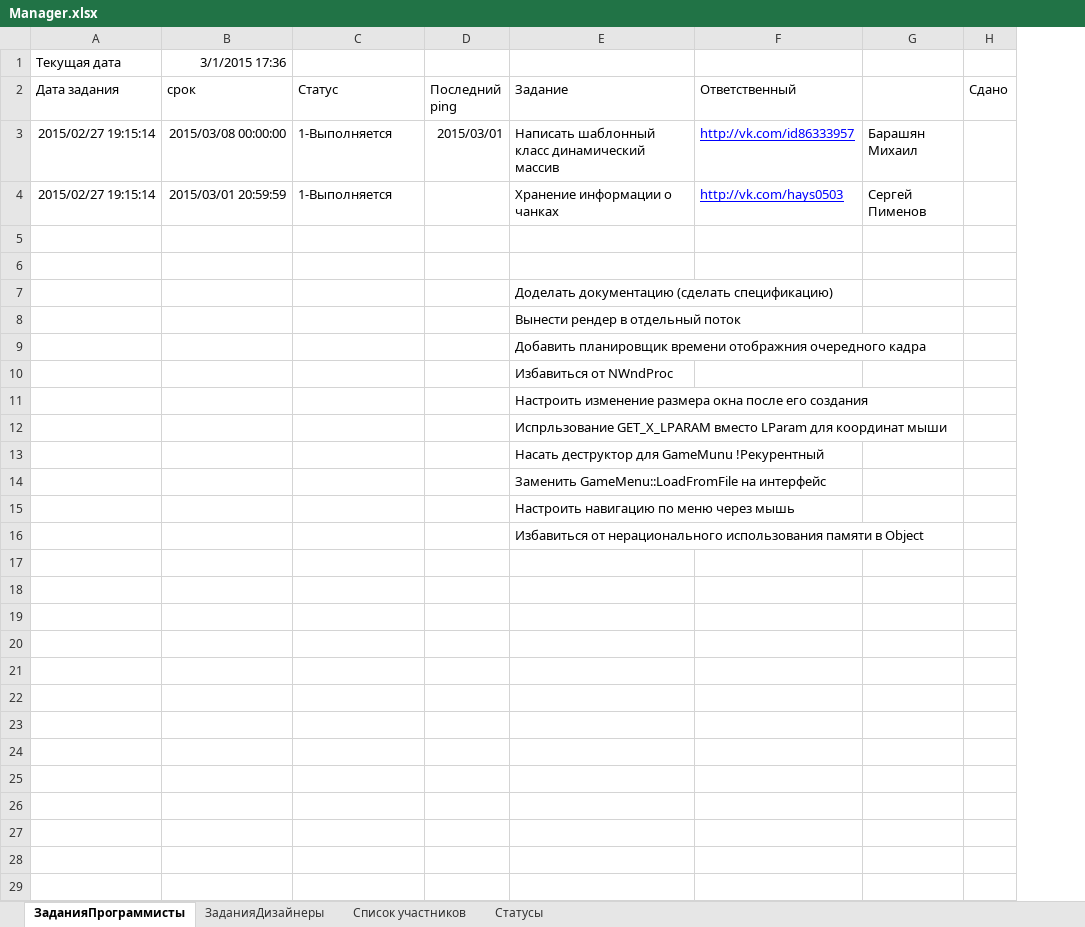
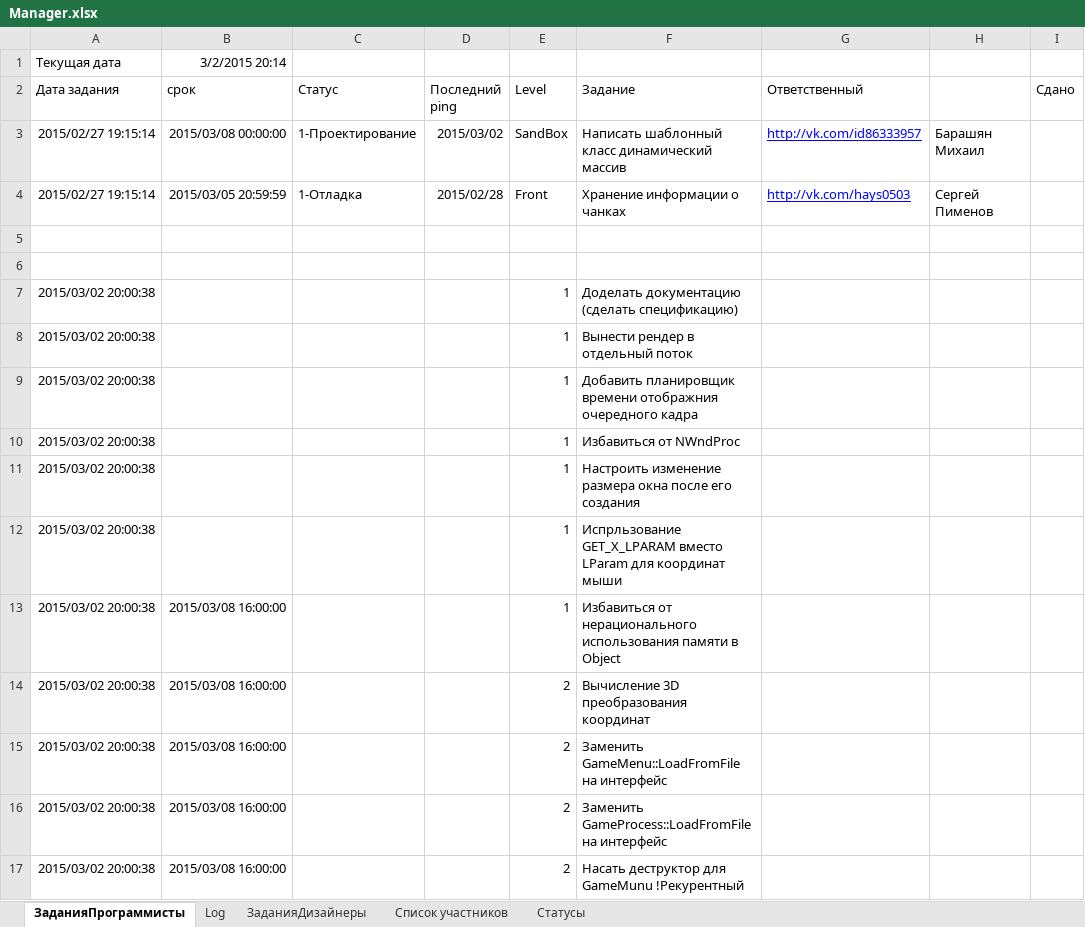
Before and after one commit to HoubaGames/el8-minecraft-version, an Excel workbook: Manager.xlsx, sheet ЗаданияПрограммисты, drawn as a sheet; values as stored, in another font and other column widths than the file's, no borders; conditional formats not drawn; removed rows and columns are numbered as before the commit, all else as after; the diff names each change by its address in the sheet, - before the commit and + after, or states it on an @@ line.

Commit message:
Updated Manager Updated Task Dinamic Array

```diff
--- a/Manager.xlsx (sheet ЗаданияПрограммисты)
+++ b/Manager.xlsx (sheet ЗаданияПрограммисты)
+sheet tab: Log
+column E (Level), rows 3-12: SandBox | Front |  |  | 1 | 1 | 1 | 1 | 1 | 1
-B1 (срок): 3/1/2015 17:36
+B1 (срок): 3/2/2015 20:14
-C3 (Статус): 1-Выполняется
+C3 (Статус): 1-Проектирование
-D3 (Последний ping): 2015/03/01
+D3 (Последний ping): 2015/03/02
-B4 (срок): 2015/03/01 20:59:59
+B4 (срок): 2015/03/05 20:59:59
-C4 (Статус): 1-Выполняется
+C4 (Статус): 1-Отладка
-D4 (Последний ping): (empty)
+D4 (Последний ping): 2015/02/28
-A7:A12 (Дата задания): (empty)
+A7:A12 (Дата задания): 2015/03/02 20:00:38
-row 13:  |  |  |  | Насать деструктор для GameMunu !Рекурентный
-row 14:  |  |  |  | Заменить GameMenu::LoadFromFile на интерфейс
-row 15:  |  |  |  | Настроить навигацию по меню через мышь
-row 16:  |  |  |  | Избавиться от нерационального использования памяти в Object
+row 13: 2015/03/02 20:00:38 | 2015/03/08 16:00:00 |  |  | 1 | Избавиться от нерационального использования памяти в Object
+row 14: 2015/03/02 20:00:38 | 2015/03/08 16:00:00 |  |  | 2 | Вычисление 3D преобразования координат
+row 15: 2015/03/02 20:00:38 | 2015/03/08 16:00:00 |  |  | 2 | Заменить GameMenu::LoadFromFile на интерфейс
+row 16: 2015/03/02 20:00:38 | 2015/03/08 16:00:00 |  |  | 2 | Заменить GameProcess::LoadFromFile на интерфейс
+row 17: 2015/03/02 20:00:38 | 2015/03/08 16:00:00 |  |  | 2 | Насать деструктор для GameMunu !Рекурентный
```
Also changed, not shown: sheet ЗаданияДизайнеры, 13 other files.
